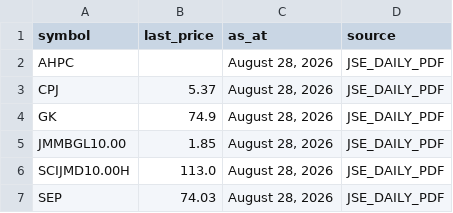
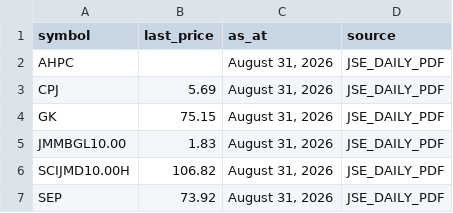
Before and after one commit to dread-economist/JSE-prices-feed, a CSV file: prices.csv, drawn as a sheet.

```diff
--- a/prices.csv
+++ b/prices.csv
@@ -1,7 +1,7 @@
 symbol,last_price,as_at,source
-AHPC,,"August 28, 2026",JSE_DAILY_PDF
-CPJ,5.37,"August 28, 2026",JSE_DAILY_PDF
-GK,74.9,"August 28, 2026",JSE_DAILY_PDF
-JMMBGL10.00,1.85,"August 28, 2026",JSE_DAILY_PDF
-SCIJMD10.00H,113.0,"August 28, 2026",JSE_DAILY_PDF
-SEP,74.03,"August 28, 2026",JSE_DAILY_PDF
+AHPC,,"August 31, 2026",JSE_DAILY_PDF
+CPJ,5.69,"August 31, 2026",JSE_DAILY_PDF
+GK,75.15,"August 31, 2026",JSE_DAILY_PDF
+JMMBGL10.00,1.83,"August 31, 2026",JSE_DAILY_PDF
+SCIJMD10.00H,106.82,"August 31, 2026",JSE_DAILY_PDF
+SEP,73.92,"August 31, 2026",JSE_DAILY_PDF
```
